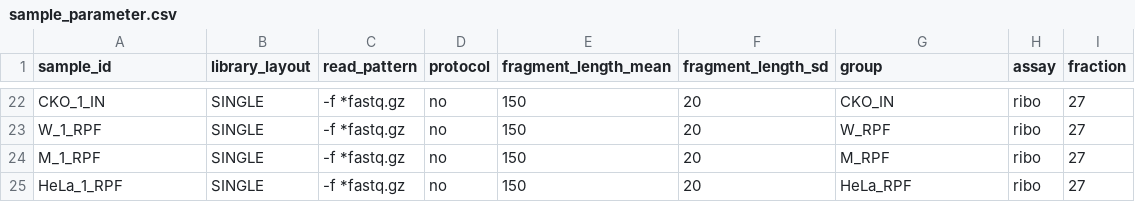
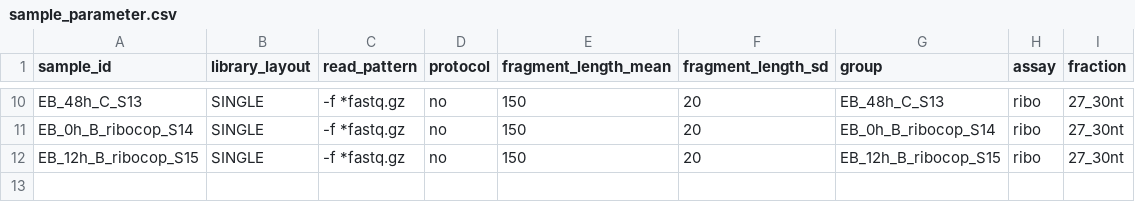
Before and after one commit to slebedeva/Riboseq_Pipeline, a CSV file: src/sample_parameter.csv, drawn as a sheet; only a part is shown, gaps mark what is left out; removed rows and columns are numbered as before the commit, all else as after; the diff covers the shown part only; the diff names each change by its address in the sheet, - before the commit and + after, or states it on an @@ line.

```diff
--- a/src/sample_parameter.csv
+++ b/src/sample_parameter.csv
-A10 (sample_id): CKO_1_IN
+A10 (sample_id): EB_48h_C_S13
-G10 (group): CKO_IN
+G10 (group): EB_48h_C_S13
-I10:I12 (fraction): 27
+I10:I12 (fraction): 27_30nt
-A11 (sample_id): W_1_RPF
+A11 (sample_id): EB_0h_B_ribocop_S14
-G11 (group): W_RPF
+G11 (group): EB_0h_B_ribocop_S14
-A12 (sample_id): M_1_RPF
+A12 (sample_id): EB_12h_B_ribocop_S15
-G12 (group): M_RPF
+G12 (group): EB_12h_B_ribocop_S15
-row 25: HeLa_1_RPF | SINGLE | -f *fastq.gz | no | 150 | 20 | HeLa_RPF | ribo | 27
```
Also changed, not shown: 12 removed rows and 24 edited cells elsewhere in this file, src/read_files.csv, 3 other files.
